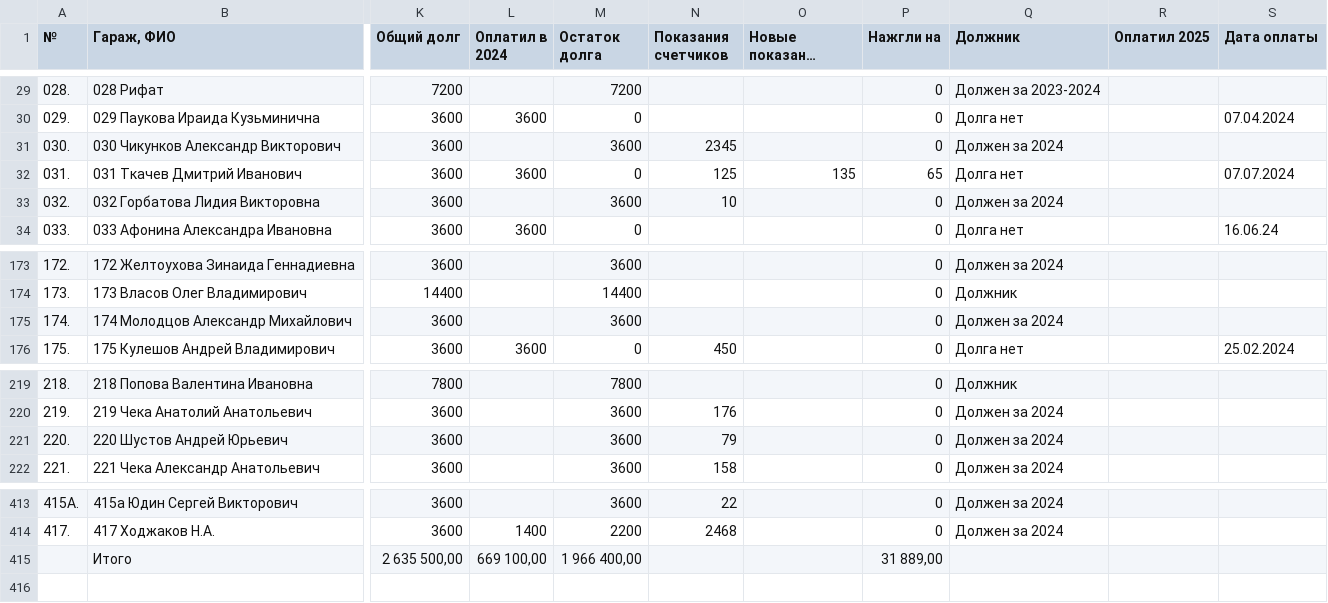
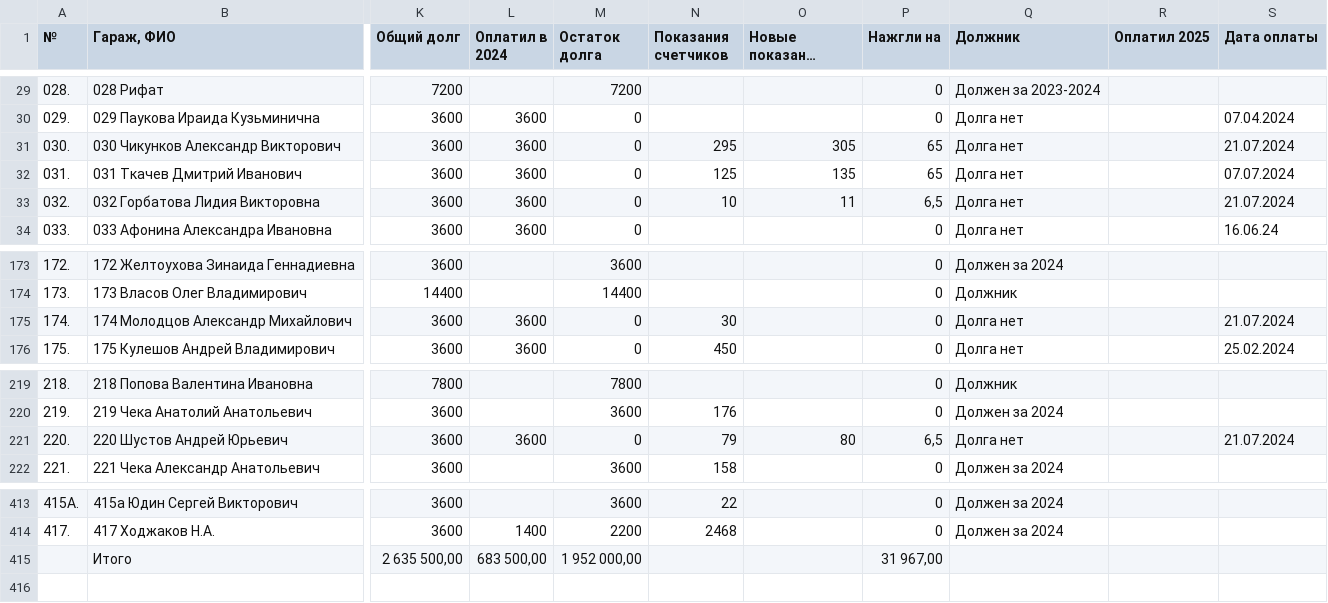
Before and after one commit to slaav1k/fakel, a CSV file: example.csv, drawn as a sheet; only a part is shown, gaps mark what is left out; long unchanged cells end in …; the diff names each change by its address in the sheet, - before the commit and + after, or states it on an @@ line.

```diff
--- a/example.csv
+++ b/example.csv
-L31 (Оплатил в 2024): (empty)
+L31 (Оплатил в 2024): 3600
-M31 (Остаток долга): 3600
+M31 (Остаток долга): 0
-N31 (Показания счетчиков): 2345
+N31 (Показания счетчиков): 295
-O31 (Новые показания счетчиков): (empty)
+O31 (Новые показания счетчиков): 305
-P31 (Нажгли на): 0
+P31 (Нажгли на): 65
-Q31 (Должник): Должен за 2024
+Q31 (Должник): Долга нет
-S31 (Дата оплаты): (empty)
+S31 (Дата оплаты): 21.07.2024
-L33 (Оплатил в 2024): (empty)
+L33 (Оплатил в 2024): 3600
-M33 (Остаток долга): 3600
+M33 (Остаток долга): 0
-O33 (Новые показания счетчиков): (empty)
+O33 (Новые показания счетчиков): 11
-P33 (Нажгли на): 0
+P33 (Нажгли на): 6,5
-Q33 (Должник): Должен за 2024
+Q33 (Должник): Долга нет
-S33 (Дата оплаты): (empty)
+S33 (Дата оплаты): 21.07.2024
-L175 (Оплатил в 2024): (empty)
+L175 (Оплатил в 2024): 3600
-M175 (Остаток долга): 3600
+M175 (Остаток долга): 0
-N175 (Показания счетчиков): (empty)
+N175 (Показания счетчиков): 30
-Q175 (Должник): Должен за 2024
+Q175 (Должник): Долга нет
-S175 (Дата оплаты): (empty)
+S175 (Дата оплаты): 21.07.2024
-L221 (Оплатил в 2024): (empty)
+L221 (Оплатил в 2024): 3600
-M221 (Остаток долга): 3600
+M221 (Остаток долга): 0
-O221 (Новые показания счетчиков): (empty)
+O221 (Новые показания счетчиков): 80
-P221 (Нажгли на): 0
+P221 (Нажгли на): 6,5
-Q221 (Должник): Должен за 2024
+Q221 (Должник): Долга нет
-S221 (Дата оплаты): (empty)
+S221 (Дата оплаты): 21.07.2024
-L415 (Оплатил в 2024): 669 100,00
+L415 (Оплатил в 2024): 683 500,00
-M415 (Остаток долга): 1 966 400,00
+M415 (Остаток долга): 1 952 000,00
-P415 (Нажгли на): 31 889,00
+P415 (Нажгли на): 31 967,00
```
Also changed, not shown: 1 other file.
